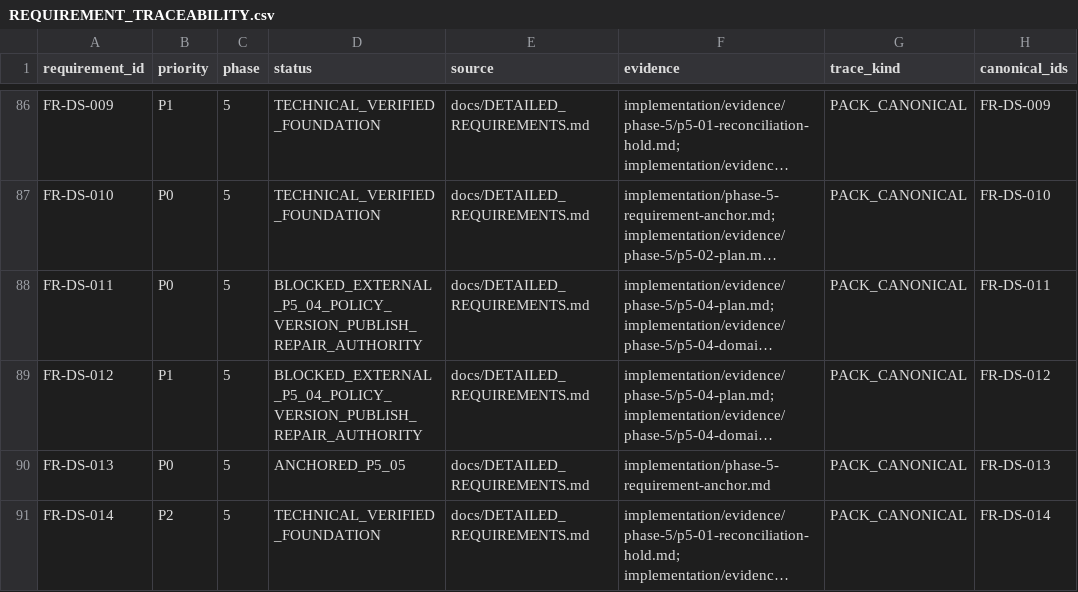
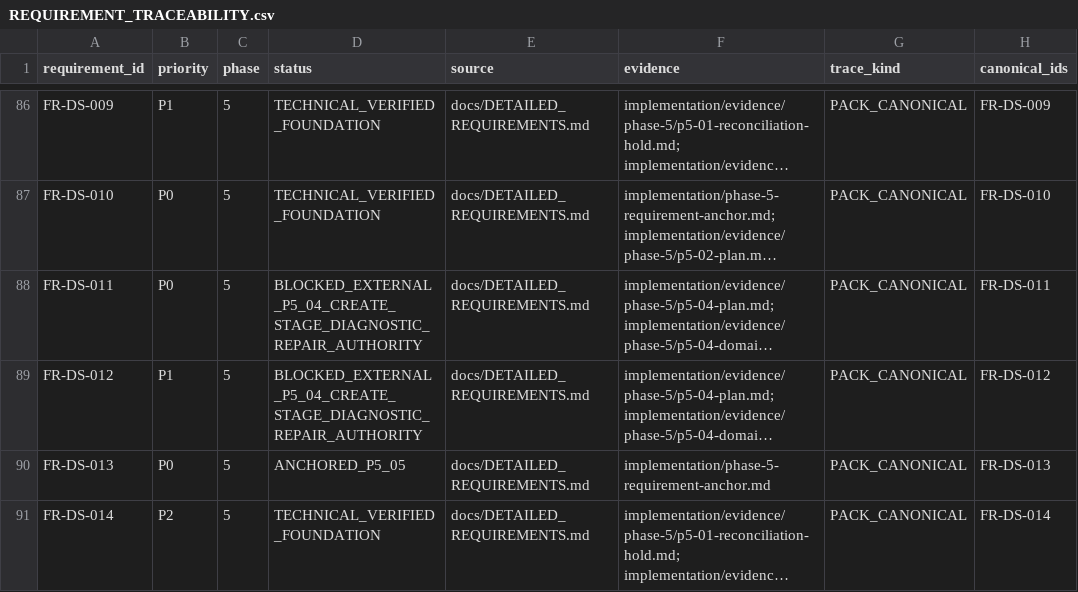
Before and after one commit to kaibowang-hash/jce_npi, a CSV file: implementation/REQUIREMENT_TRACEABILITY.csv, drawn as a sheet; only a part is shown, gaps mark what is left out; long unchanged cells end in …; the diff names each change by its address in the sheet, - before the commit and + after, or states it on an @@ line.

Commit message:
docs(p5-04): record create-stage blocker

```diff
--- a/implementation/REQUIREMENT_TRACEABILITY.csv
+++ b/implementation/REQUIREMENT_TRACEABILITY.csv
-D88:D89 (status): BLOCKED_EXTERNAL_P5_04_POLICY_VERSION_PUBLISH_REPAIR_AUTHORITY
+D88:D89 (status): BLOCKED_EXTERNAL_P5_04_CREATE_STAGE_DIAGNOSTIC_REPAIR_AUTHORITY
```
Also changed, not shown: 7 other files.
